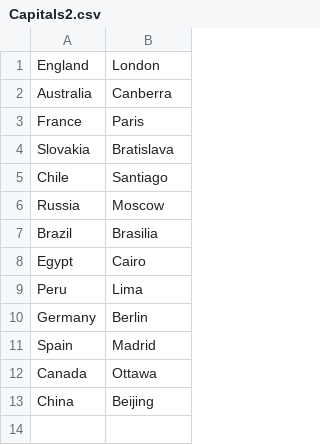
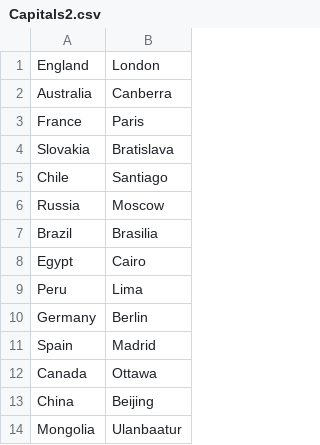
Before and after one commit to Akurada/LearningGitTerminal, a CSV file: Capitals2.csv, drawn as a sheet; the diff names each change by its address in the sheet, - before the commit and + after, or states it on an @@ line.

Commit message:
yo

```diff
--- a/Capitals2.csv
+++ b/Capitals2.csv
+row 14: Mongolia | Ulanbaatur
```
